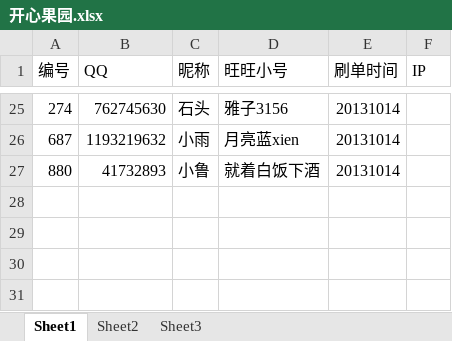
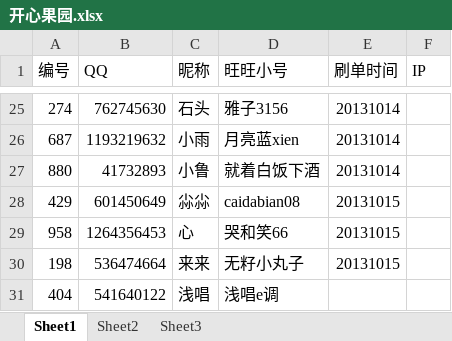
Before and after one commit to CocacolaSh/FakeThing, an Excel workbook: 开心果园.xlsx, sheet Sheet1, drawn as a sheet; only a part is shown, gaps mark what is left out; values as stored, in another font and other column widths than the file's, no borders; the diff names each change by its address in the sheet, - before the commit and + after, or states it on an @@ line.

```diff
--- a/开心果园.xlsx (sheet Sheet1)
+++ b/开心果园.xlsx (sheet Sheet1)
+row 28: 429 | 601450649 | 尛尛 | caidabian08 | 20131015
+row 29: 958 | 1264356453 | 心 | 哭和笑66 | 20131015
+row 30: 198 | 536474664 | 来来 | 无籽小丸子 | 20131015
+row 31: 404 | 541640122 | 浅唱 | 浅唱e调
```
Also changed, not shown: 4 other files.
